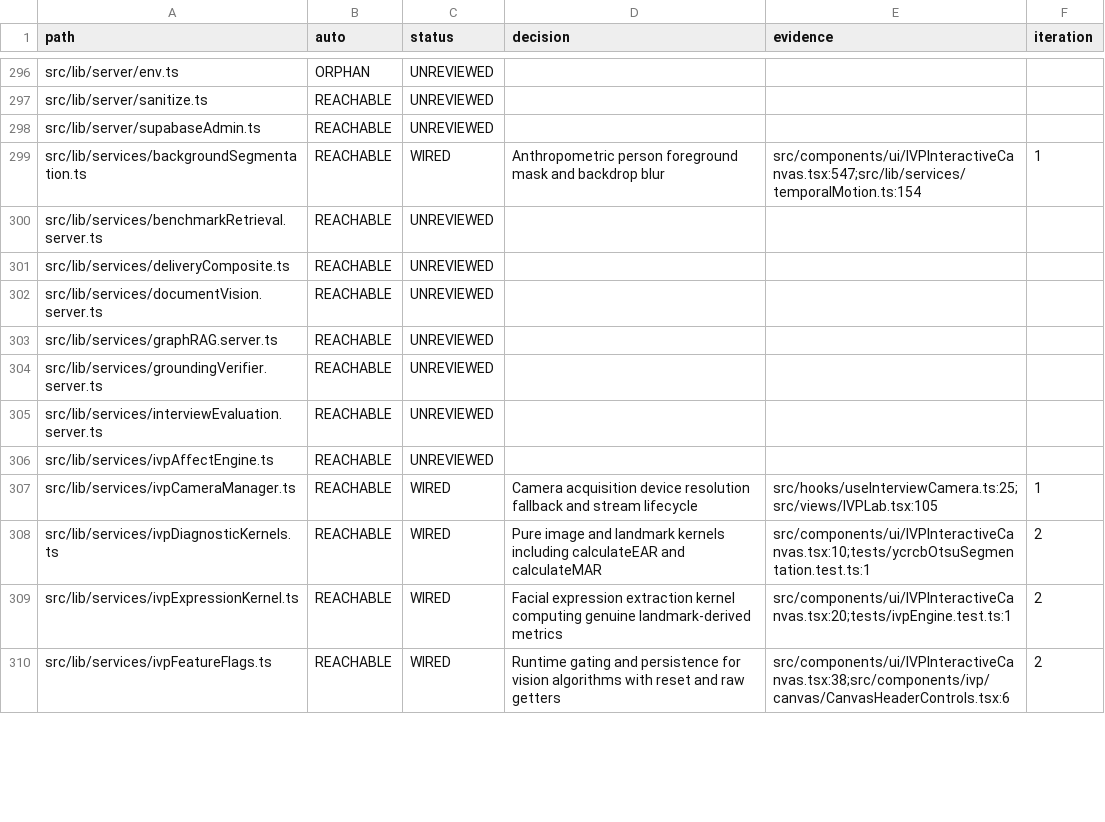
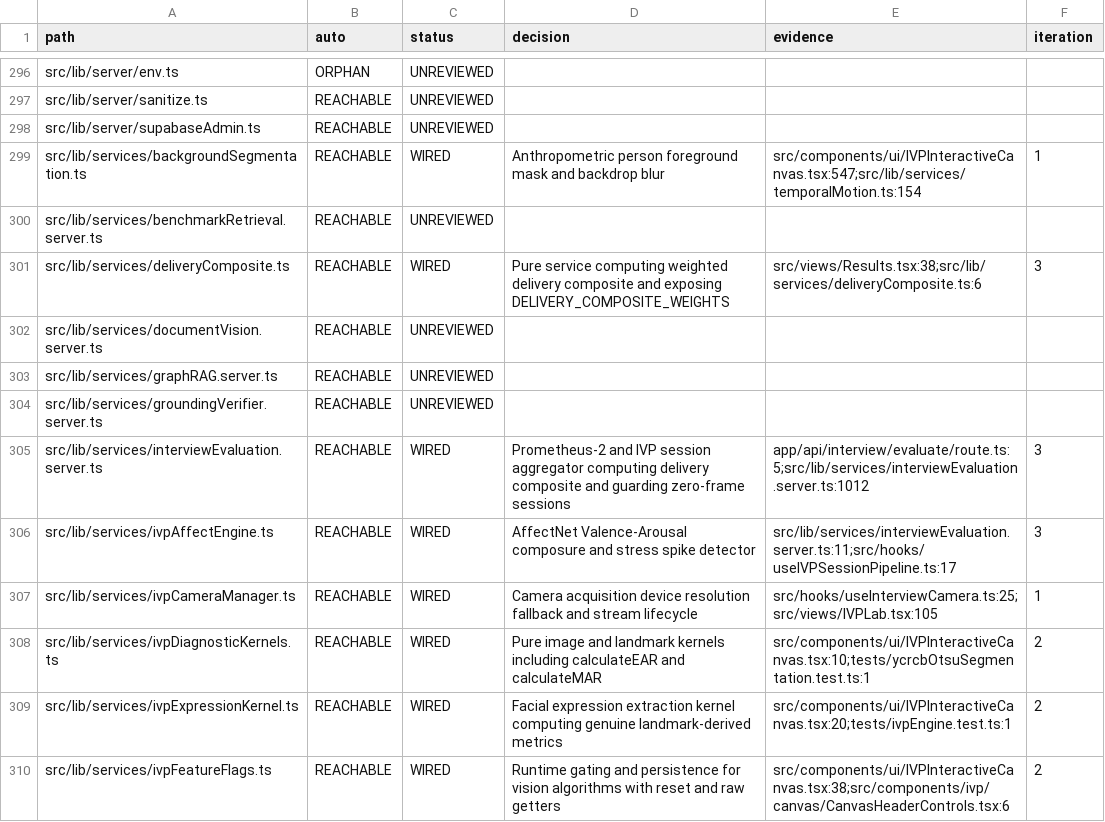
Before and after one commit to sylbornfurtado19/Skillo, a CSV file: docs/wiring/LEDGER.csv, drawn as a sheet; only a part is shown, gaps mark what is left out; the diff covers the shown part only.

Commit message:
feat(wiring): iteration 3 - IVP in the interview & report (signal map, truthfulness fallbacks, composite weights, legacy cleanup)

```diff
--- a/docs/wiring/LEDGER.csv
+++ b/docs/wiring/LEDGER.csv
@@ -300,3 +300,3 @@ src/lib/services/backgroundSegmentation.ts,REACHABLE,WIRED,Anthropometric person
 src/lib/services/benchmarkRetrieval.server.ts,REACHABLE,UNREVIEWED,,,
-src/lib/services/deliveryComposite.ts,REACHABLE,UNREVIEWED,,,
+src/lib/services/deliveryComposite.ts,REACHABLE,WIRED,Pure service computing weighted delivery composite and exposing DELIVERY_COMPOSITE_WEIGHTS,src/views/Results.tsx:38;src/lib/services/deliveryComposite.ts:6,3
 src/lib/services/documentVision.server.ts,REACHABLE,UNREVIEWED,,,
@@ -304,4 +304,4 @@ src/lib/services/graphRAG.server.ts,REACHABLE,UNREVIEWED,,,
 src/lib/services/groundingVerifier.server.ts,REACHABLE,UNREVIEWED,,,
-src/lib/services/interviewEvaluation.server.ts,REACHABLE,UNREVIEWED,,,
-src/lib/services/ivpAffectEngine.ts,REACHABLE,UNREVIEWED,,,
+src/lib/services/interviewEvaluation.server.ts,REACHABLE,WIRED,Prometheus-2 and IVP session aggregator computing delivery composite and guarding zero-frame sessions,app/api/interview/evaluate/route.ts:5;src/lib/services/interviewEvaluation.server.ts:1012,3
+src/lib/services/ivpAffectEngine.ts,REACHABLE,WIRED,AffectNet Valence-Arousal composure and stress spike detector,src/lib/services/interviewEvaluation.server.ts:11;src/hooks/useIVPSessionPipeline.ts:17,3
 src/lib/services/ivpCameraManager.ts,REACHABLE,WIRED,Camera acquisition device resolution fallback and stream lifecycle,src/hooks/useInterviewCamera.ts:25;src/views/IVPLab.tsx:105,1
```
Also changed, not shown: 87 edited cells elsewhere in this file, 15 other files.
